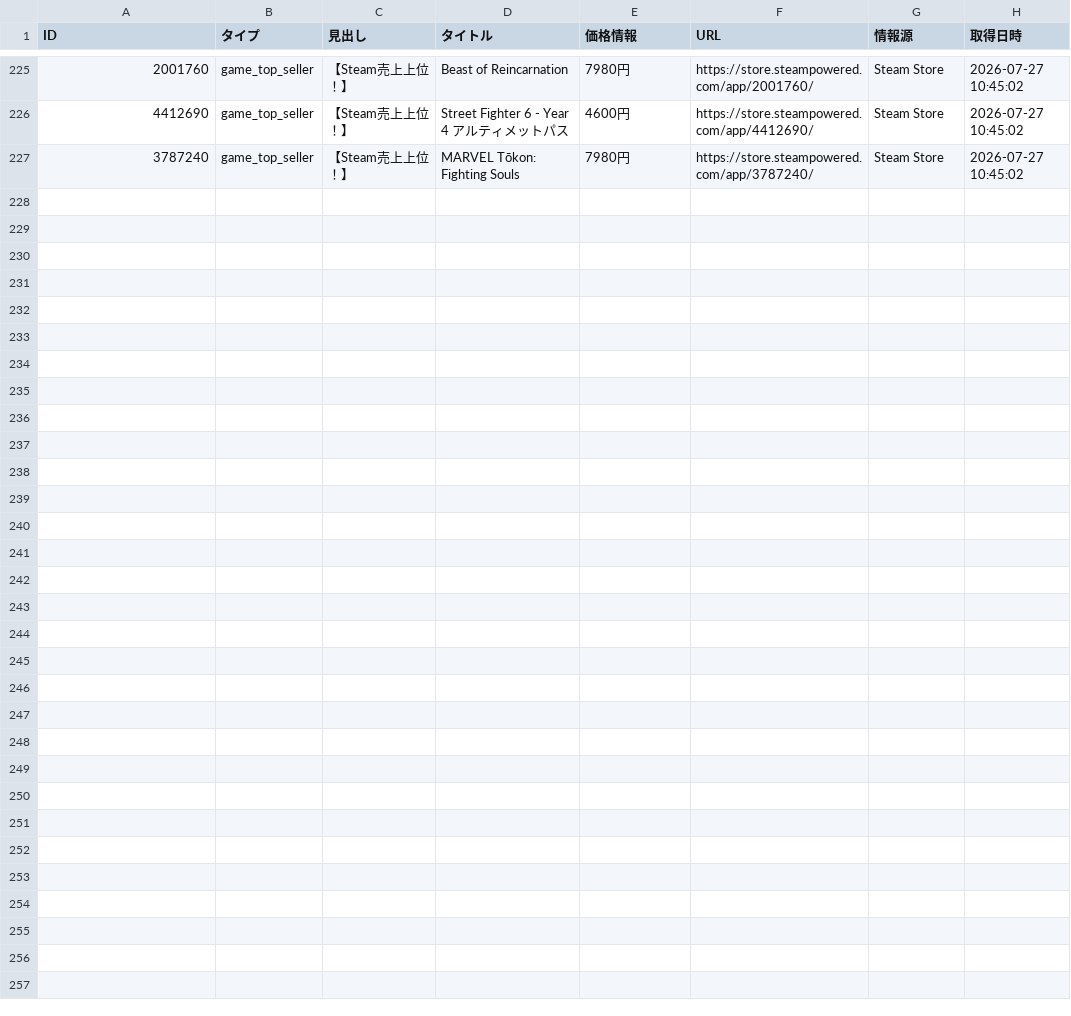
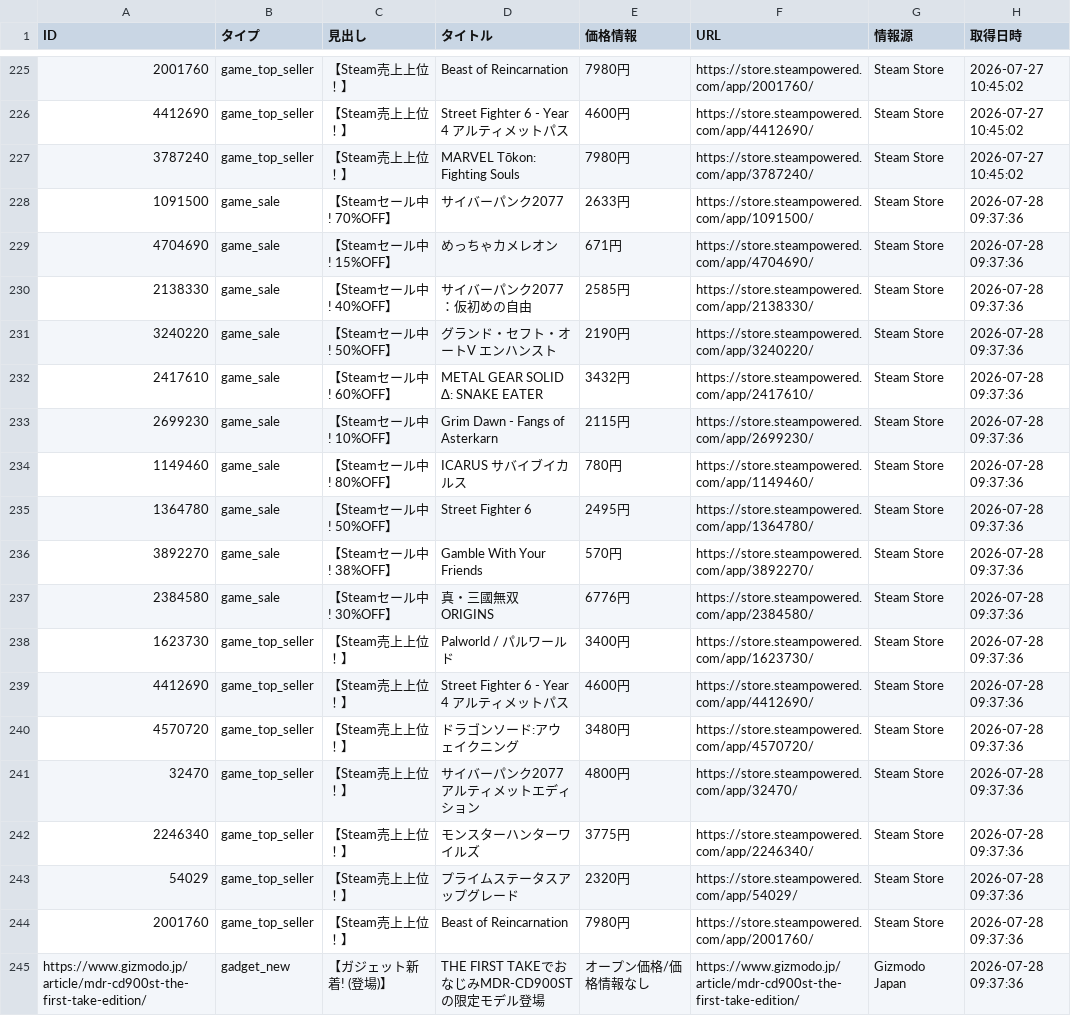
Before and after one commit to Tellurium-App/daily-trendhub, a CSV file: data/trend_report.csv, drawn as a sheet; only a part is shown, gaps mark what is left out; the diff names each change by its address in the sheet, - before the commit and + after, or states it on an @@ line.

```diff
--- a/data/trend_report.csv
+++ b/data/trend_report.csv
+row 228: 1091500 | game_sale | 【Steamセール中! 70%OFF】 | サイバーパンク2077 | 2633円 | https://store.steampowered.com/app/1091500/ | Steam Store | 2026-07-28 09:37:36
+row 229: 4704690 | game_sale | 【Steamセール中! 15%OFF】 | めっちゃカメレオン | 671円 | https://store.steampowered.com/app/4704690/ | Steam Store | 2026-07-28 09:37:36
+row 230: 2138330 | game_sale | 【Steamセール中! 40%OFF】 | サイバーパンク2077：仮初めの自由 | 2585円 | https://store.steampowered.com/app/2138330/ | Steam Store | 2026-07-28 09:37:36
+row 231: 3240220 | game_sale | 【Steamセール中! 50%OFF】 | グランド・セフト・オートV エンハンスト | 2190円 | https://store.steampowered.com/app/3240220/ | Steam Store | 2026-07-28 09:37:36
+row 232: 2417610 | game_sale | 【Steamセール中! 60%OFF】 | METAL GEAR SOLID Δ: SNAKE EATER | 3432円 | https://store.steampowered.com/app/2417610/ | Steam Store | 2026-07-28 09:37:36
+row 233: 2699230 | game_sale | 【Steamセール中! 10%OFF】 | Grim Dawn - Fangs of Asterkarn | 2115円 | https://store.steampowered.com/app/2699230/ | Steam Store | 2026-07-28 09:37:36
+row 234: 1149460 | game_sale | 【Steamセール中! 80%OFF】 | ICARUS サバイブイカルス | 780円 | https://store.steampowered.com/app/1149460/ | Steam Store | 2026-07-28 09:37:36
+row 235: 1364780 | game_sale | 【Steamセール中! 50%OFF】 | Street Fighter 6 | 2495円 | https://store.steampowered.com/app/1364780/ | Steam Store | 2026-07-28 09:37:36
+row 236: 3892270 | game_sale | 【Steamセール中! 38%OFF】 | Gamble With Your Friends | 570円 | https://store.steampowered.com/app/3892270/ | Steam Store | 2026-07-28 09:37:36
+row 237: 2384580 | game_sale | 【Steamセール中! 30%OFF】 | 真・三國無双 ORIGINS | 6776円 | https://store.steampowered.com/app/2384580/ | Steam Store | 2026-07-28 09:37:36
+row 238: 1623730 | game_top_seller | 【Steam売上上位！】 | Palworld / パルワールド | 3400円 | https://store.steampowered.com/app/1623730/ | Steam Store | 2026-07-28 09:37:36
+row 239: 4412690 | game_top_seller | 【Steam売上上位！】 | Street Fighter 6 - Year 4 アルティメットパス | 4600円 | https://store.steampowered.com/app/4412690/ | Steam Store | 2026-07-28 09:37:36
+row 240: 4570720 | game_top_seller | 【Steam売上上位！】 | ドラゴンソード:アウェイクニング | 3480円 | https://store.steampowered.com/app/4570720/ | Steam Store | 2026-07-28 09:37:36
+row 241: 32470 | game_top_seller | 【Steam売上上位！】 | サイバーパンク2077 アルティメットエディション | 4800円 | https://store.steampowered.com/app/32470/ | Steam Store | 2026-07-28 09:37:36
+row 242: 2246340 | game_top_seller | 【Steam売上上位！】 | モンスターハンターワイルズ | 3775円 | https://store.steampowered.com/app/2246340/ | Steam Store | 2026-07-28 09:37:36
+row 243: 54029 | game_top_seller | 【Steam売上上位！】 | プライムステータスアップグレード | 2320円 | https://store.steampowered.com/app/54029/ | Steam Store | 2026-07-28 09:37:36
+row 244: 2001760 | game_top_seller | 【Steam売上上位！】 | Beast of Reincarnation | 7980円 | https://store.steampowered.com/app/2001760/ | Steam Store | 2026-07-28 09:37:36
+row 245: https://www.gizmodo.jp/article/mdr-cd900st-the-first-take-edition/ | gadget_new | 【ガジェット新着! (登場)】 | THE FIRST TAKEでおなじみMDR-CD900STの限定モデル登場 | オープン価格/価格情報なし | https://www.gizmodo.jp/article/mdr-cd900st-the-first-take-edition/ | Gizmodo Japan | 2026-07-28 09:37:36
```
Also changed, not shown: 1 other file.
